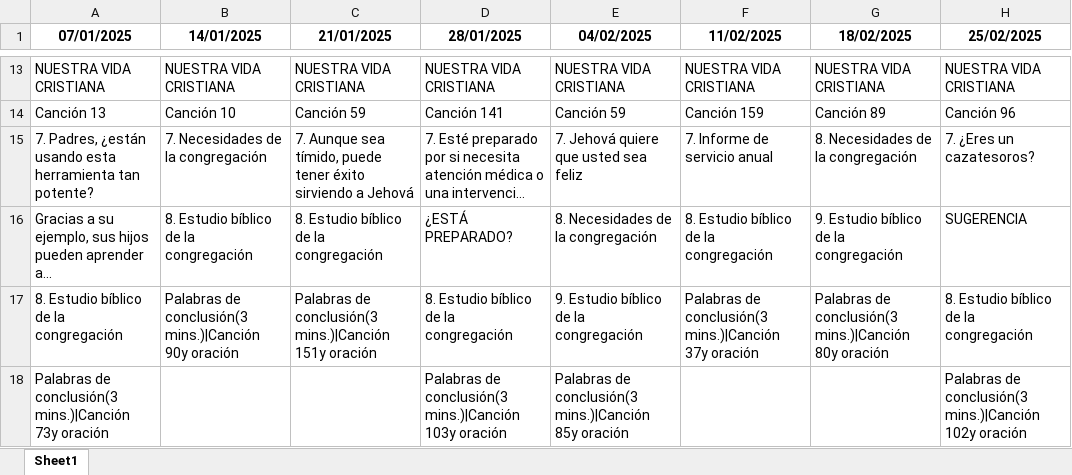
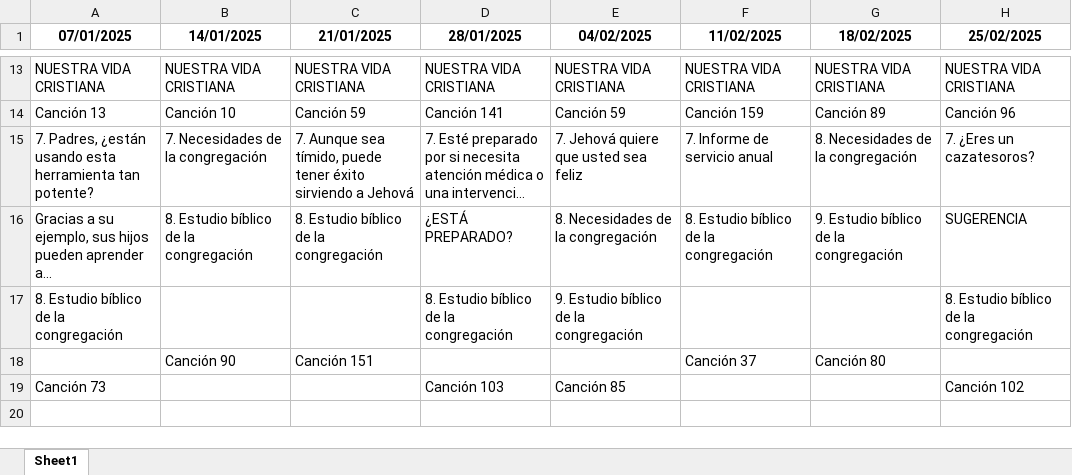
Before and after one commit to erpallaga/VyM-Extractor, an Excel workbook: weekly_programs.xlsx, sheet Sheet1, drawn as a sheet; only a part is shown, gaps mark what is left out; long unchanged cells end in …; values as stored, in another font and other column widths than the file's, no borders; removed rows and columns are numbered as before the commit, all else as after; the diff names each change by its address in the sheet, - before the commit and + after, or states it on an @@ line.

```diff
--- a/weekly_programs.xlsx (sheet Sheet1)
+++ b/weekly_programs.xlsx (sheet Sheet1)
-B17 (14/01/2025): Palabras de conclusión(3 mins.)|Canción 90y oración
+B17 (14/01/2025): (empty)
-C17 (21/01/2025): Palabras de conclusión(3 mins.)|Canción 151y oración
+C17 (21/01/2025): (empty)
-F17 (11/02/2025): Palabras de conclusión(3 mins.)|Canción 37y oración
+F17 (11/02/2025): (empty)
-G17 (18/02/2025): Palabras de conclusión(3 mins.)|Canción 80y oración
+G17 (18/02/2025): (empty)
-row 18: Palabras de conclusión(3 mins.)|Canción 73y oración |  |  | Palabras de conclusión(3 mins.)|Canción 103y oración | Palabras de conclusión(3 mins.)|Canción 85y oración |  |  | Palabras de conclusión(3 mins.)|Canción 102y oración
+row 18:  | Canción 90 | Canción 151 |  |  | Canción 37 | Canción 80
+row 19: Canción 73 |  |  | Canción 103 | Canción 85 |  |  | Canción 102
```
Also changed, not shown: 1 other file.
